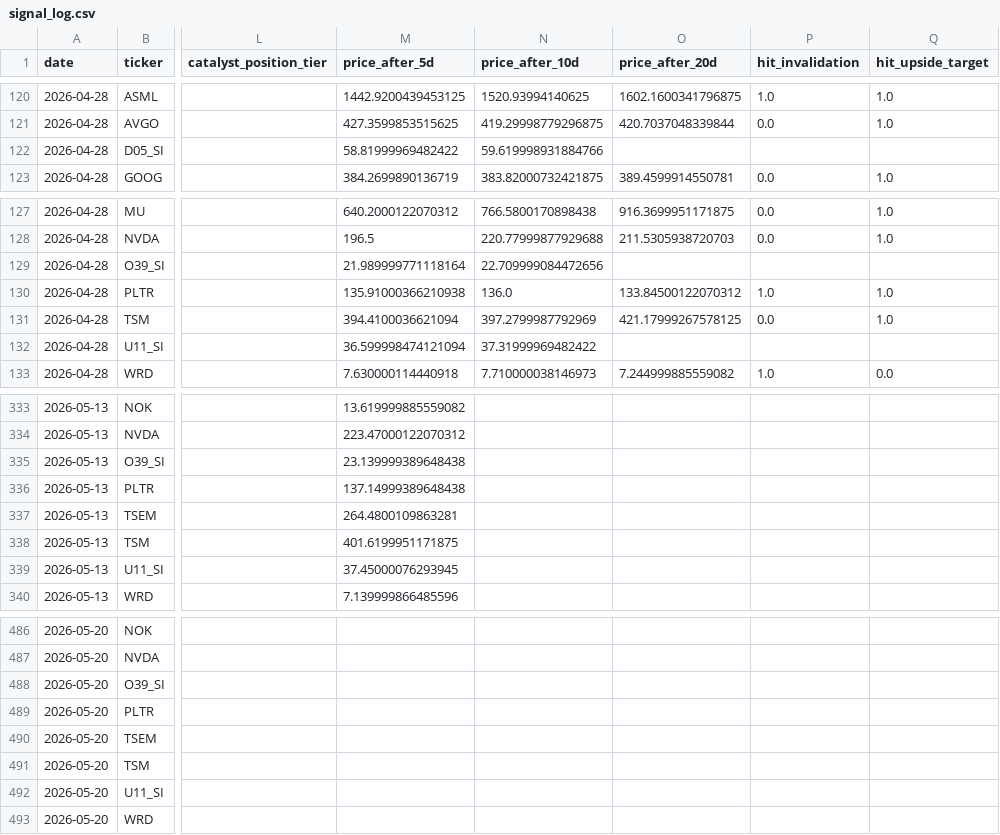
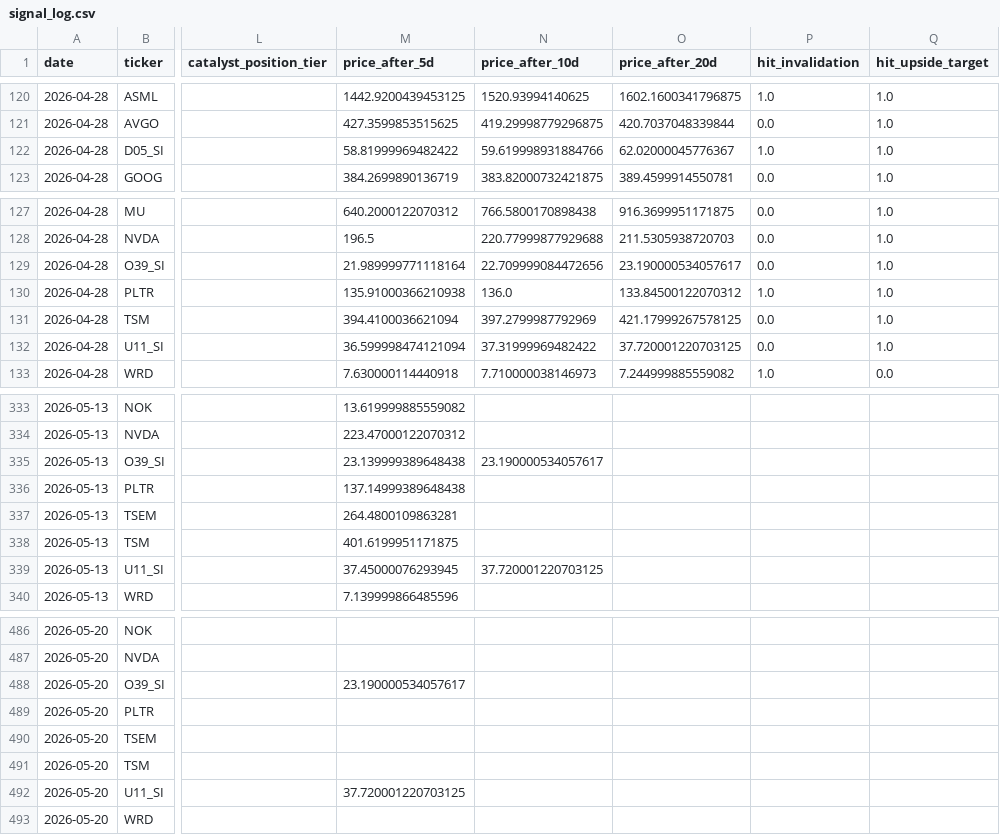
Before and after one commit to marcuslai1/market-dashboard, a CSV file: data/signal_log.csv, drawn as a sheet; only a part is shown, gaps mark what is left out; the diff covers the shown part only; the diff names each change by its address in the sheet, - before the commit and + after, or states it on an @@ line.

```diff
--- a/data/signal_log.csv
+++ b/data/signal_log.csv
-O122 (price_after_20d): (empty)
+O122 (price_after_20d): 62.02000045776367
-P122 (hit_invalidation): (empty)
+P122 (hit_invalidation): 1.0
-Q122 (hit_upside_target): (empty)
+Q122 (hit_upside_target): 1.0
-O129 (price_after_20d): (empty)
+O129 (price_after_20d): 23.190000534057617
-P129 (hit_invalidation): (empty)
+P129 (hit_invalidation): 0.0
-Q129 (hit_upside_target): (empty)
+Q129 (hit_upside_target): 1.0
-O132 (price_after_20d): (empty)
+O132 (price_after_20d): 37.720001220703125
-P132 (hit_invalidation): (empty)
+P132 (hit_invalidation): 0.0
-Q132 (hit_upside_target): (empty)
+Q132 (hit_upside_target): 1.0
-N335 (price_after_10d): (empty)
+N335 (price_after_10d): 23.190000534057617
-N339 (price_after_10d): (empty)
+N339 (price_after_10d): 37.720001220703125
-M488 (price_after_5d): (empty)
+M488 (price_after_5d): 23.190000534057617
-M492 (price_after_5d): (empty)
+M492 (price_after_5d): 37.720001220703125
```
Also changed, not shown: 6 edited cells elsewhere in this file, 1 other file.
